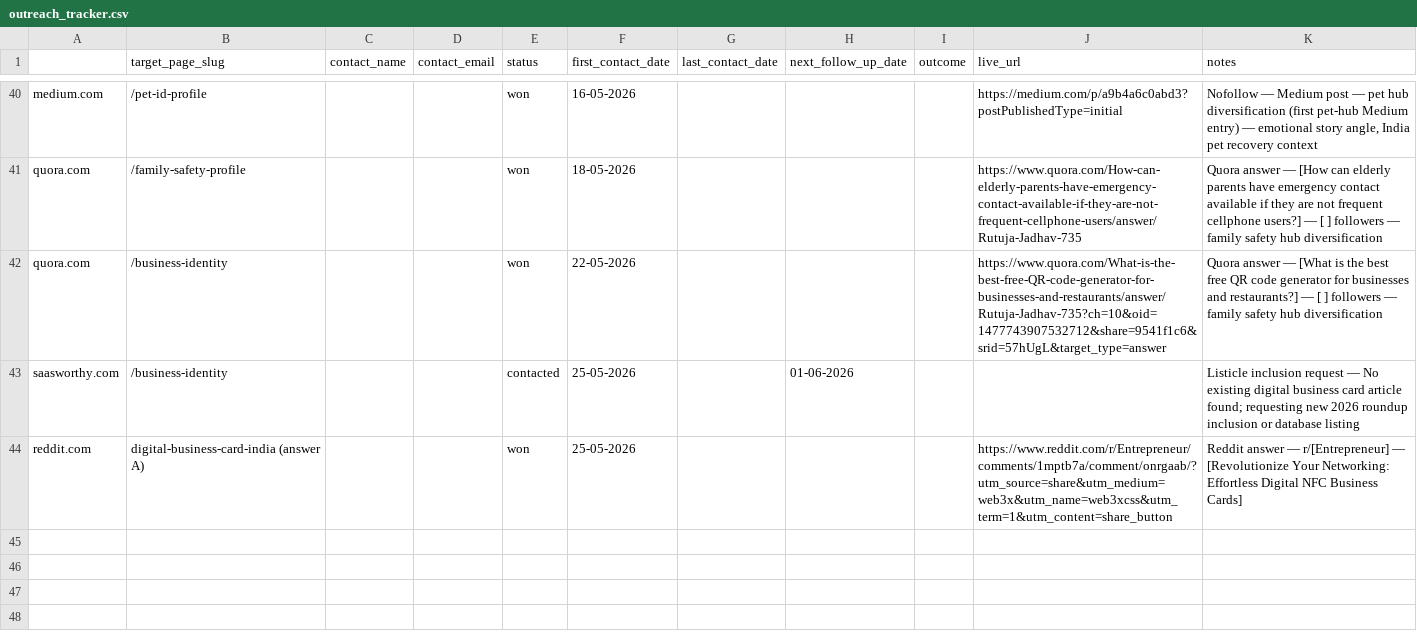
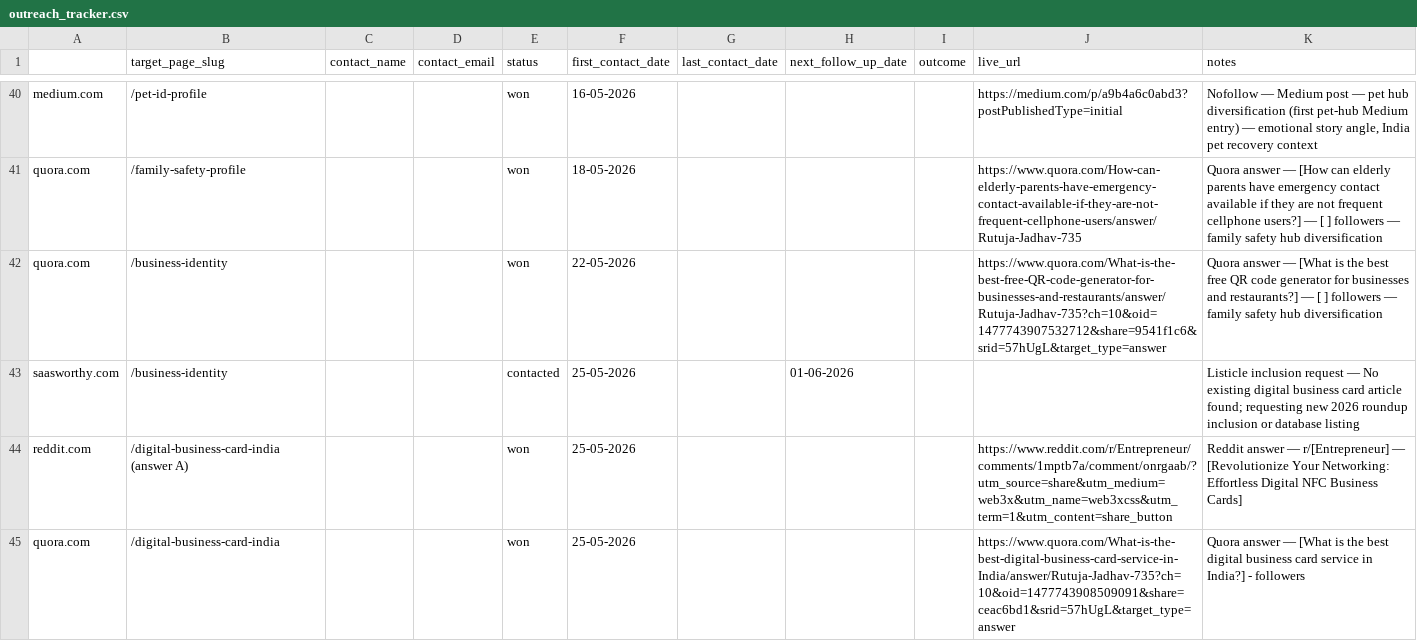
Before and after one commit to vedantacore-admin/profiletap-seo-os, a CSV file: projects/profiletap/data/backlinks/outreach_tracker.csv, drawn as a sheet; only a part is shown, gaps mark what is left out.

Commit message:
feat: update reddit.com entry and add quora.com entry for digital business card discussions

```diff
--- a/projects/profiletap/data/backlinks/outreach_tracker.csv
+++ b/projects/profiletap/data/backlinks/outreach_tracker.csv
@@ -47,2 +47,3 @@ quora.com,/business-identity,,,won,22-05-2026,,,,https://www.quora.com/What-is-t
 saasworthy.com,/business-identity,,,contacted ,25-05-2026,,01-06-2026,,,Listicle inclusion request — No existing digital business card article found; requesting new 2026 roundup inclusion or database listing,,,,,,,,,,,,,,,,,,,,,,,,,,,,,,,,,,,,,,,,,
-reddit.com,digital-business-card-india (answer A),,,won,25-05-2026,,,,https://www.reddit.com/r/Entrepreneur/comments/1mptb7a/comment/onrgaab/?utm_source=share&utm_medium=web3x&utm_name=web3xcss&utm_term=1&utm_content=share_button,Reddit answer — r/[Entrepreneur] — [Revolutionize Your Networking: Effortless Digital NFC Business Cards],,,,,,,,,,,,,,,,,,,,,,,,,,,,,,,,,,,,,,,,,
+reddit.com,/digital-business-card-india (answer A),,,won,25-05-2026,,,,https://www.reddit.com/r/Entrepreneur/comments/1mptb7a/comment/onrgaab/?utm_source=share&utm_medium=web3x&utm_name=web3xcss&utm_term=1&utm_content=share_button,Reddit answer — r/[Entrepreneur] — [Revolutionize Your Networking: Effortless Digital NFC Business Cards],,,,,,,,,,,,,,,,,,,,,,,,,,,,,,,,,,,,,,,,,
+quora.com, /digital-business-card-india ,,,won,25-05-2026,,,,https://www.quora.com/What-is-the-best-digital-business-card-service-in-India/answer/Rutuja-Jadhav-735?ch=10&oid=1477743908509091&share=ceac6bd1&srid=57hUgL&target_type=answer,Quora answer — [What is the best digital business card service in India?] -  followers,,,,,,,,,,,,,,,,,,,,,,,,,,,,,,,,,,,,,,,,,
```
